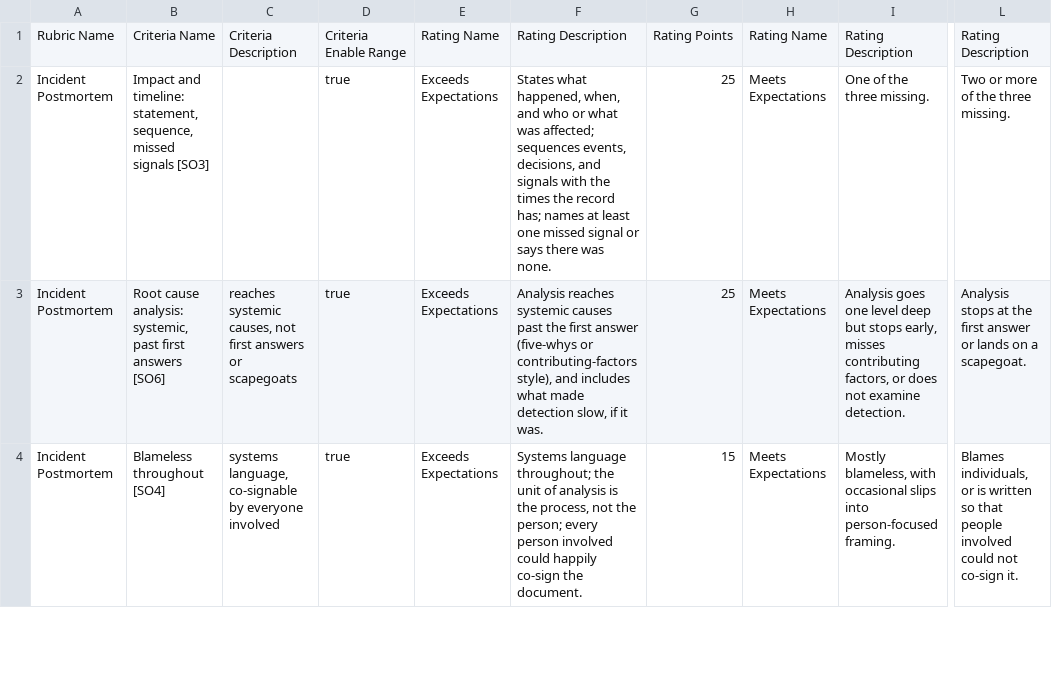
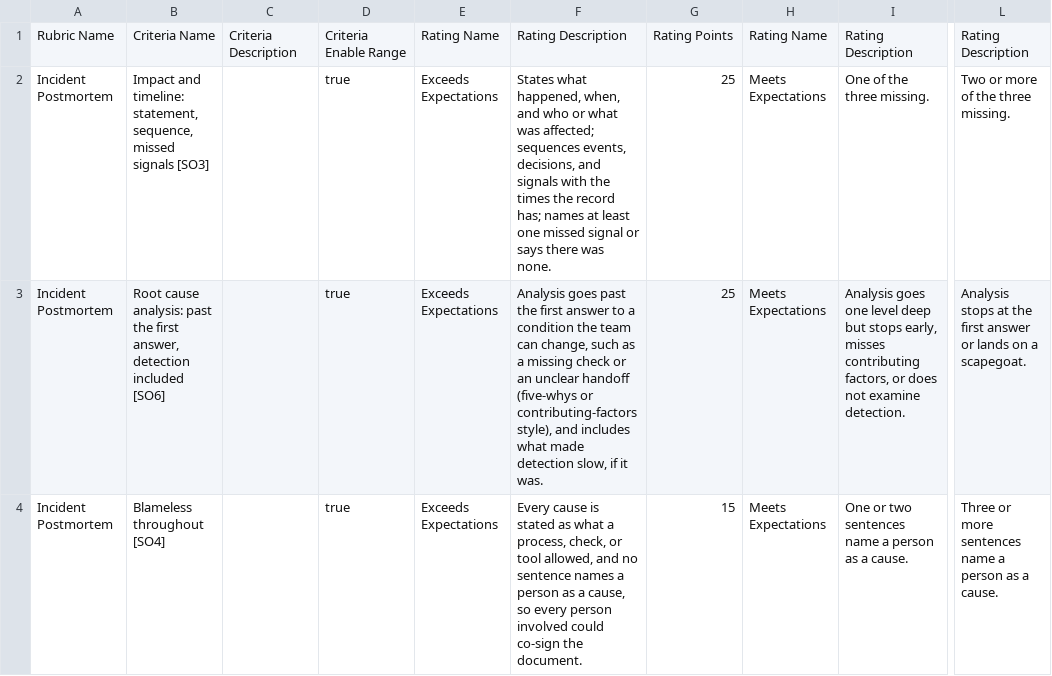
Before and after one commit to adulbrich/cs-capstone-handbook, a CSV file: canvas/assignments/incident-postmortem/incident-postmortem-rubric.csv, drawn as a sheet; only a part is shown, gaps mark what is left out; the diff covers the shown part only; the diff names each change by its address in the sheet, - before the commit and + after, or states it on an @@ line.

```diff
--- a/canvas/assignments/incident-postmortem/incident-postmortem-rubric.csv
+++ b/canvas/assignments/incident-postmortem/incident-postmortem-rubric.csv
-B3: …cause analysis: systemic, past first answers [SO6]
+B3: …cause analysis: past the first answer, detection included [SO6]
-C3: reaches systemic causes, not first answers or scapegoats
+C3: (empty)
-F3: Analysis reaches systemic causes past the first answer (five-whys or…
+F3: Analysis goes past the first answer to a condition the team can change, such as a missing check or an unclear handoff (five-whys or…
-C4: systems language, co-signable by everyone involved
+C4: (empty)
-F4: Systems language throughout; the unit of analysis is the process, not the person; every person involved could happily co-sign the…
+F4: Every cause is stated as what a process, check, or tool allowed, and no sentence names a person as a cause, so every person involved could co-sign the…
-I4: Mostly blameless, with occasional slips into person-focused framing.
+I4: One or two sentences name a person as a cause.
-L4: Blames individuals, or is written so that people involved could not co-sign it.
+L4: Three or more sentences name a person as a cause.
```
Also changed, not shown: 3 edited cells elsewhere in this file, canvas/assignments/project-handoff/project-handoff-rubric.csv, canvas/assignments/project-landing-page/project-landing-page-rubric.csv, 39 other files.
